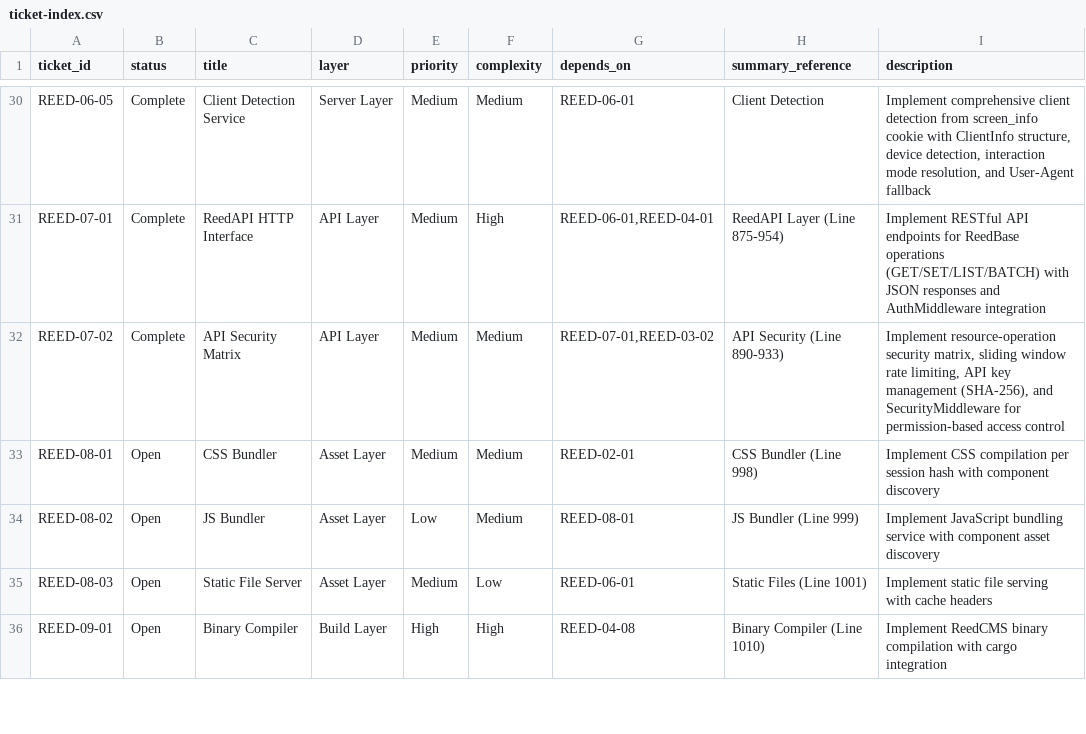
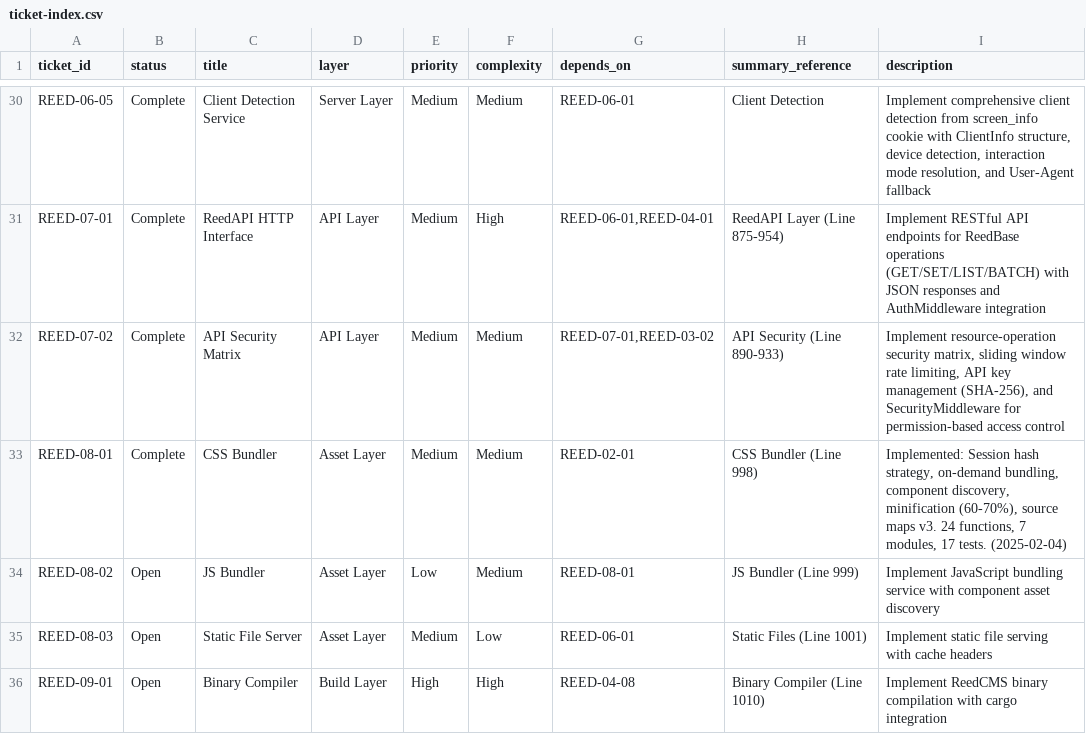
Before and after one commit to vvoss-dev/ReedCMS, a CSV file: _workbench/Tickets/ticket-index.csv, drawn as a sheet; only a part is shown, gaps mark what is left out.

```diff
--- a/_workbench/Tickets/ticket-index.csv
+++ b/_workbench/Tickets/ticket-index.csv
@@ -32,3 +32,3 @@ REED-07-01|Complete|ReedAPI HTTP Interface|API Layer|Medium|High|REED-06-01,REED
 REED-07-02|Complete|API Security Matrix|API Layer|Medium|Medium|REED-07-01,REED-03-02|API Security (Line 890-933)|Implement resource-operation security matrix, sliding window rate limiting, API key management (SHA-256), and SecurityMiddleware for permission-based access control
-REED-08-01|Open|CSS Bundler|Asset Layer|Medium|Medium|REED-02-01|CSS Bundler (Line 998)|Implement CSS compilation per session hash with component discovery
+REED-08-01|Complete|CSS Bundler|Asset Layer|Medium|Medium|REED-02-01|CSS Bundler (Line 998)|Implemented: Session hash strategy, on-demand bundling, component discovery, minification (60-70%), source maps v3. 24 functions, 7 modules, 17 tests. (2025-02-04)
 REED-08-02|Open|JS Bundler|Asset Layer|Low|Medium|REED-08-01|JS Bundler (Line 999)|Implement JavaScript bundling service with component asset discovery
```
Also changed, not shown: _workbench/Tickets/project_functions.csv, 13 other files.
